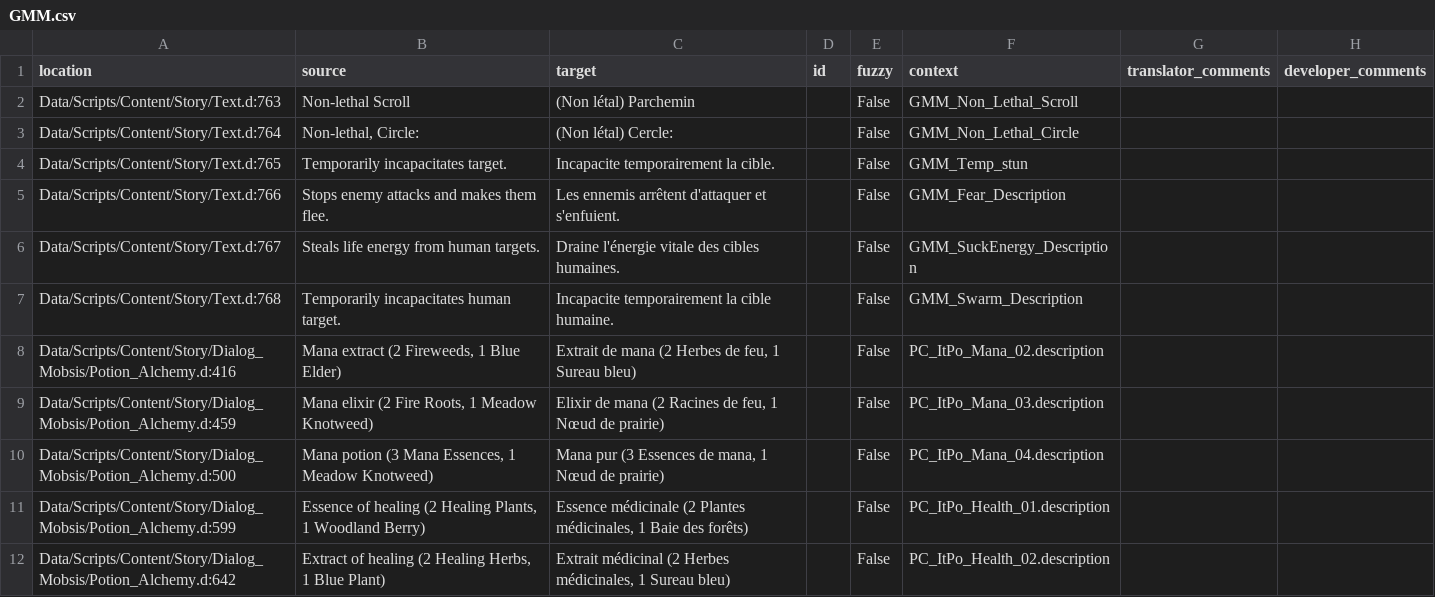
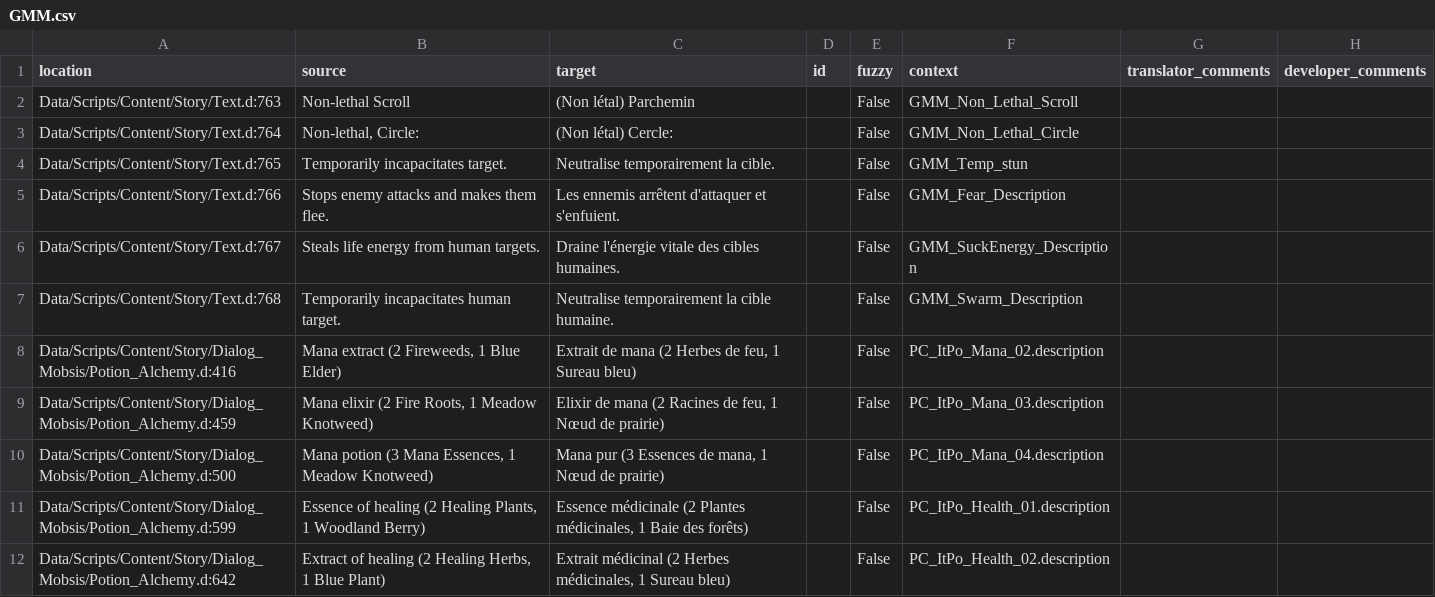
Before and after one commit to auronen/Generous-Magic-Mod_, a CSV file: .translations/fr/GMM.csv, drawn as a sheet; only a part is shown; the diff covers the shown part only.

```diff
--- a/.translations/fr/GMM.csv
+++ b/.translations/fr/GMM.csv
@@ -3,6 +3,6 @@
 "Data/Scripts/Content/Story/Text.d:764","Non-lethal, Circle:","(Non létal) Cercle:","","False","GMM_Non_Lethal_Circle","",""
-"Data/Scripts/Content/Story/Text.d:765","Temporarily incapacitates target.","Incapacite temporairement la cible.","","False","GMM_Temp_stun","",""
+"Data/Scripts/Content/Story/Text.d:765","Temporarily incapacitates target.","Neutralise temporairement la cible.","","False","GMM_Temp_stun","",""
 "Data/Scripts/Content/Story/Text.d:766","Stops enemy attacks and makes them flee.","Les ennemis arrêtent d'attaquer et s'enfuient.","","False","GMM_Fear_Description","",""
 "Data/Scripts/Content/Story/Text.d:767","Steals life energy from human targets.","Draine l'énergie vitale des cibles humaines.","","False","GMM_SuckEnergy_Description","",""
-"Data/Scripts/Content/Story/Text.d:768","Temporarily incapacitates human target.","Incapacite temporairement la cible humaine.","","False","GMM_Swarm_Description","",""
+"Data/Scripts/Content/Story/Text.d:768","Temporarily incapacitates human target.","Neutralise temporairement la cible humaine.","","False","GMM_Swarm_Description","",""
 "Data/Scripts/Content/Story/Dialog_Mobsis/Potion_Alchemy.d:416","Mana extract (2 Fireweeds, 1 Blue Elder) ","Extrait de mana (2 Herbes de feu, 1 Sureau bleu)","","False","PC_ItPo_Mana_02.description","",""
```
Also changed, not shown: 23 edited cells elsewhere in this file.
